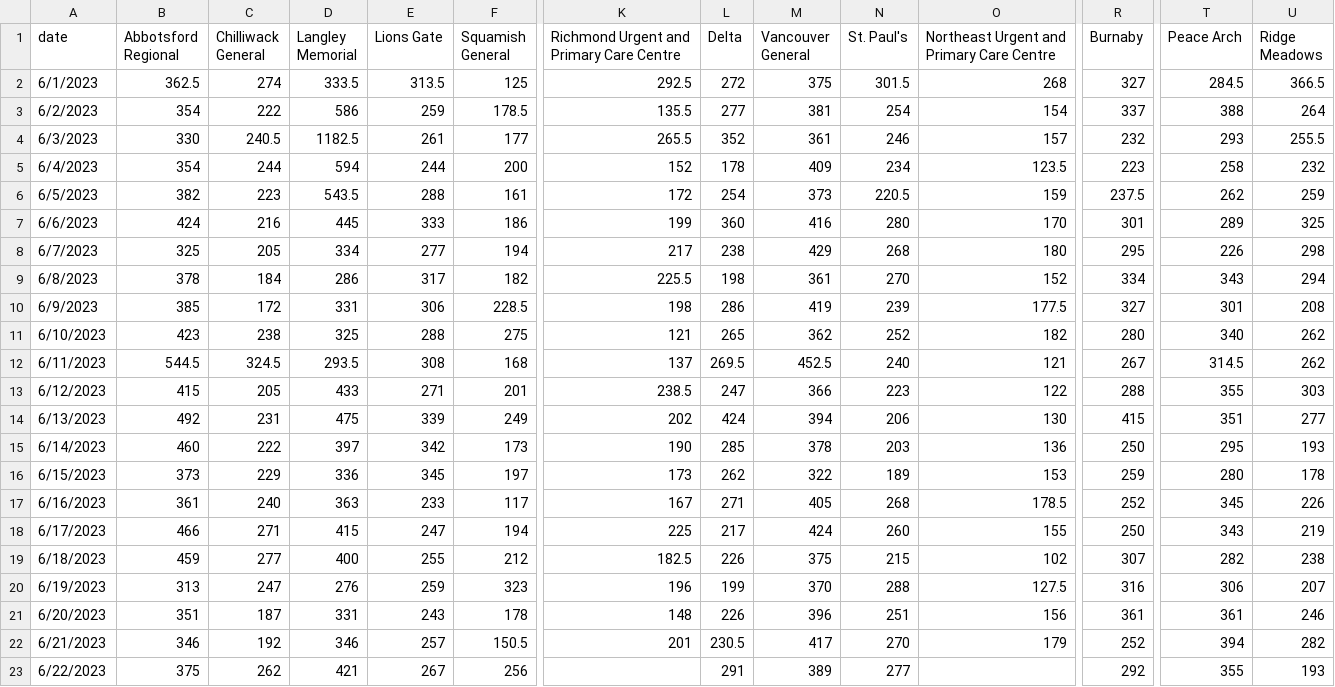
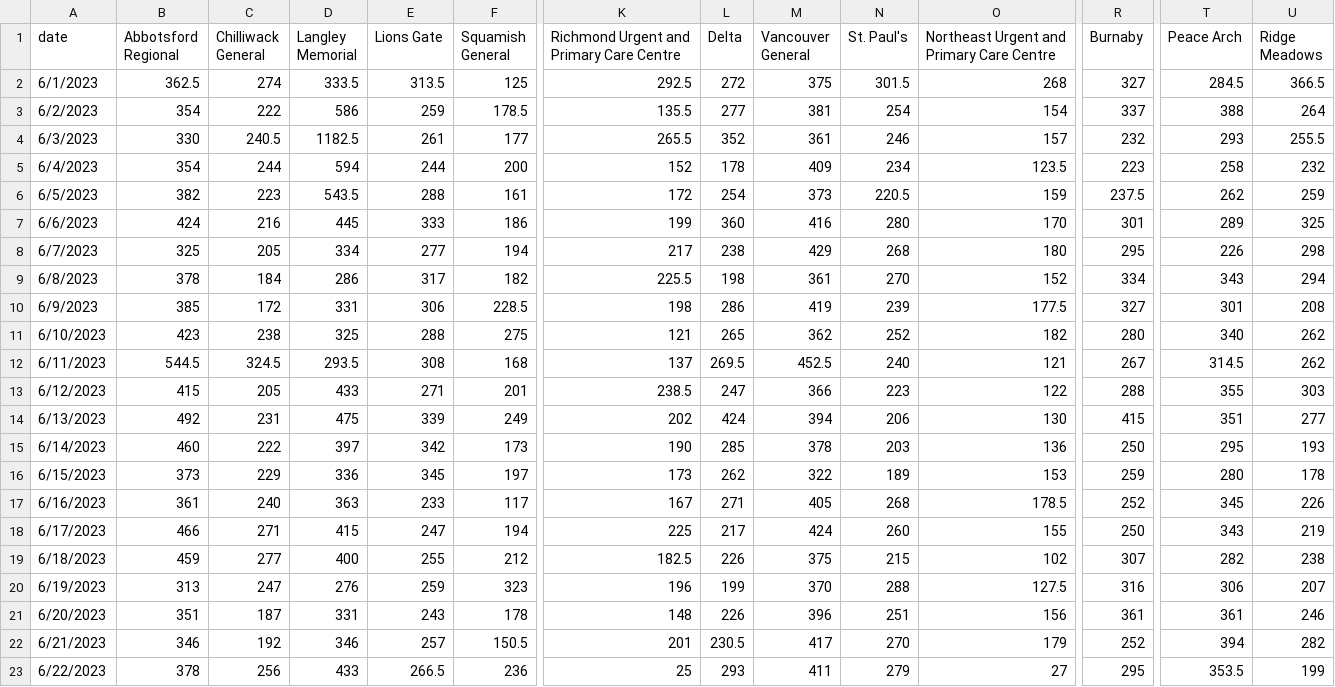
Before and after one commit to vs-postmedia/er-wait-time-scraper, a CSV file: data/daily-median-stays.csv, drawn as a sheet; only a part is shown, gaps mark what is left out; the diff covers the shown part only; the diff names each change by its address in the sheet, - before the commit and + after, or states it on an @@ line.

```diff
--- a/data/daily-median-stays.csv
+++ b/data/daily-median-stays.csv
-B23 (Abbotsford Regional): 375
+B23 (Abbotsford Regional): 378
-C23 (Chilliwack General): 262
+C23 (Chilliwack General): 256
-D23 (Langley Memorial): 421
+D23 (Langley Memorial): 433
-E23 (Lions Gate): 267
+E23 (Lions Gate): 266.5
-F23 (Squamish General): 256
+F23 (Squamish General): 236
-K23: (empty)
+K23: 25
-L23 (Delta): 291
+L23 (Delta): 293
-M23 (Vancouver General): 389
+M23 (Vancouver General): 411
-N23 (St. Paul's): 277
+N23 (St. Paul's): 279
-O23: (empty)
+O23: 27
-R23 (Burnaby): 292
+R23 (Burnaby): 295
-T23 (Peace Arch): 355
+T23 (Peace Arch): 353.5
-U23 (Ridge Meadows): 193
+U23 (Ridge Meadows): 199
```
Also changed, not shown: 3 edited cells elsewhere in this file, data/daily-median-waits.csv, data/data.csv, 1 other file.
